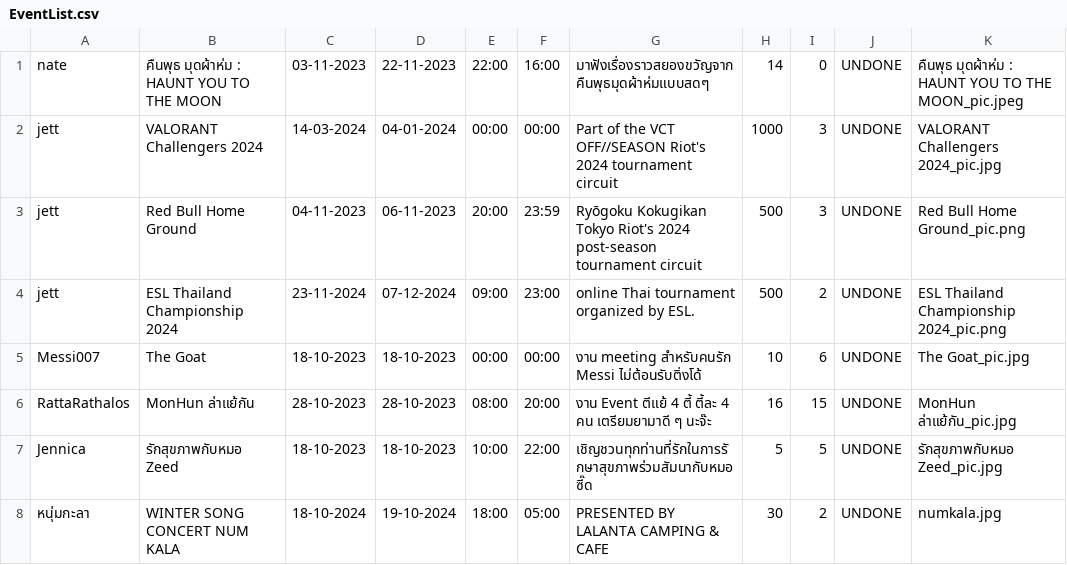
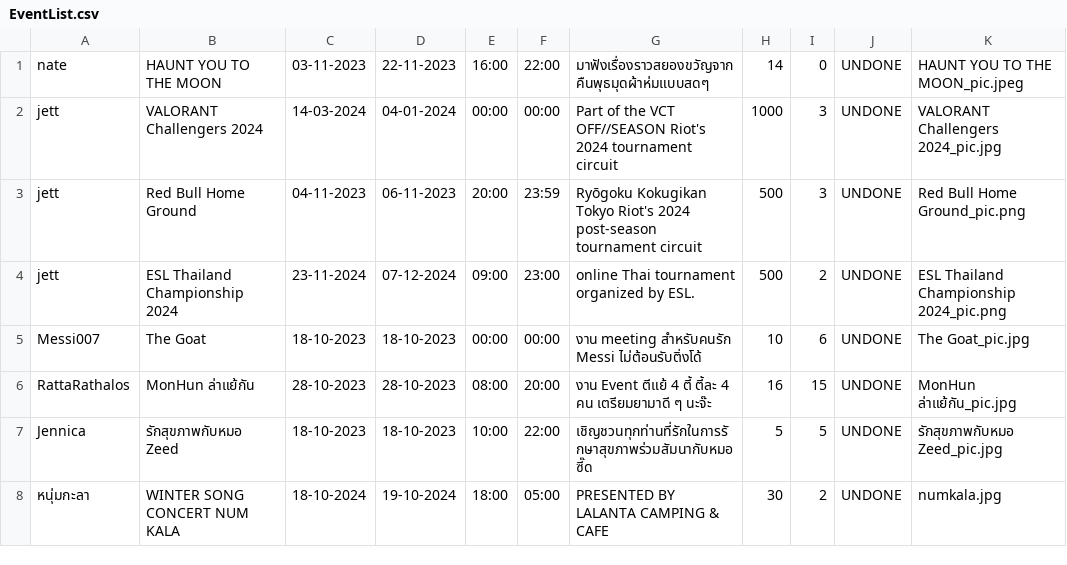
Before and after one commit to GustPK/TofuEvent, a CSV file: data/EventList.csv, drawn as a sheet.

```diff
--- a/data/EventList.csv
+++ b/data/EventList.csv
@@ -1,2 +1,2 @@
-nate,คืนพุธ มุดผ้าห่ม : HAUNT YOU TO THE MOON,03-11-2023,22-11-2023,22:00,16:00,มาฟังเรื่องราวสยองขวัญจากคืนพุธมุดผ้าห่มแบบสดๆ,14,0,UNDONE,คืนพุธ มุดผ้าห่ม : HAUNT YOU TO THE MOON_pic.jpeg
+nate,HAUNT YOU TO THE MOON,03-11-2023,22-11-2023,16:00,22:00,มาฟังเรื่องราวสยองขวัญจากคืนพุธมุดผ้าห่มแบบสดๆ,14,0,UNDONE,HAUNT YOU TO THE MOON_pic.jpeg
 jett,VALORANT Challengers 2024,14-03-2024,04-01-2024,00:00,00:00,Part of the VCT OFF//SEASON Riot's 2024 tournament circuit,1000,3,UNDONE,VALORANT Challengers 2024_pic.jpg
```
Also changed, not shown: data/Account.csv, data/schedule.csv, 2 other files.
